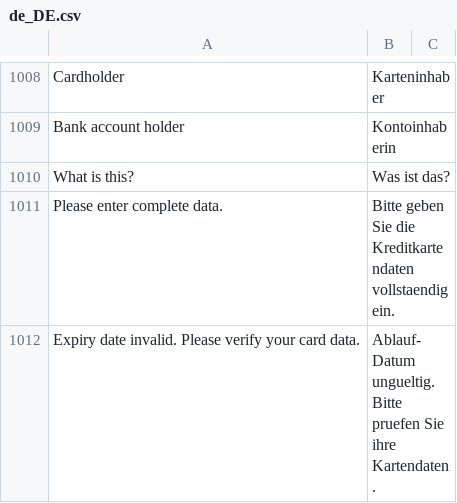
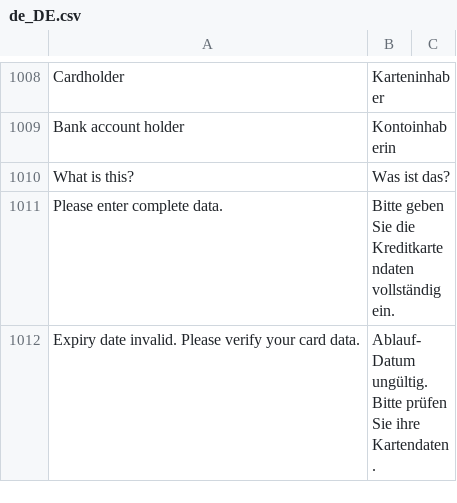
Before and after one commit to PAYONE-GmbH/magento-2, a CSV file: i18n/de_DE.csv, drawn as a sheet; only a part is shown, gaps mark what is left out; the diff covers the shown part only.

Commit message:
Update de_DE.csv for correct umlaut display
Replaced german translation umlauts where necessary:
ae -> ä
oe -> ö
ue -> ü

```diff
--- a/i18n/de_DE.csv
+++ b/i18n/de_DE.csv
@@ -1010,3 +1010,3 @@
 "What is this?","Was ist das?"
-"Please enter complete data.","Bitte geben Sie die Kreditkartendaten vollstaendig ein."
-"Expiry date invalid. Please verify your card data.","Ablauf-Datum ungueltig. Bitte pruefen Sie ihre Kartendaten."
+"Please enter complete data.","Bitte geben Sie die Kreditkartendaten vollständig ein."
+"Expiry date invalid. Please verify your card data.","Ablauf-Datum ungültig. Bitte prüfen Sie ihre Kartendaten."
```
Also changed, not shown: 11 edited cells elsewhere in this file.
